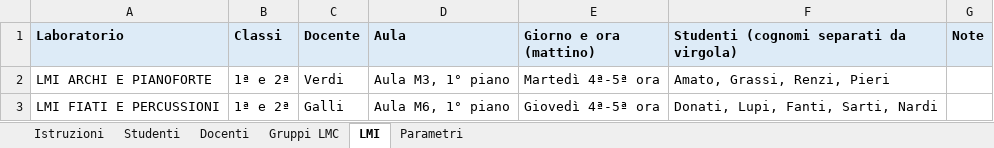
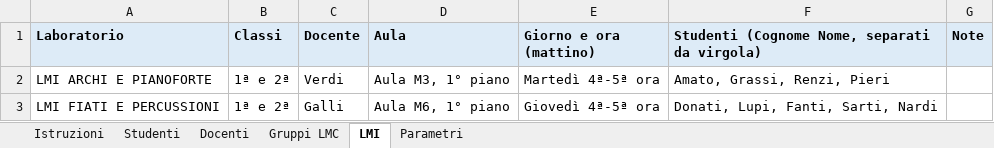
Before and after one commit to FreeTax/orario-musicale, an Excel workbook: esempio/orario_2026-27.xlsx, sheet LMI, drawn as a sheet; values as stored, in another font and other column widths than the file's, no borders; the diff names each change by its address in the sheet, - before the commit and + after, or states it on an @@ line.

```diff
--- a/esempio/orario_2026-27.xlsx (sheet LMI)
+++ b/esempio/orario_2026-27.xlsx (sheet LMI)
-F1: Studenti (cognomi separati da virgola)
+F1: Studenti (Cognome Nome, separati da virgola)
```
Also changed, not shown: sheet Docenti, sheet Istruzioni, 13 other files.
